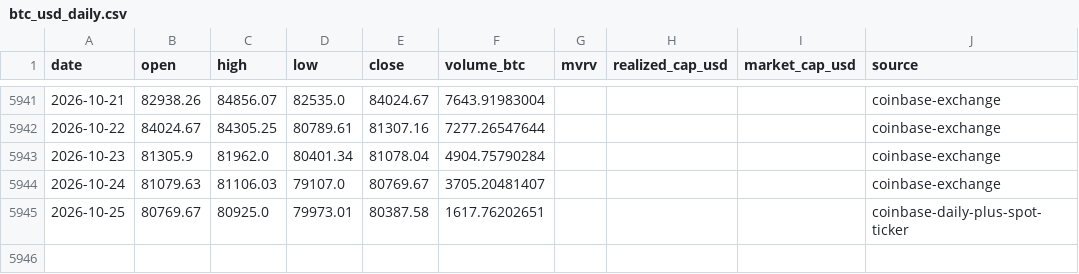
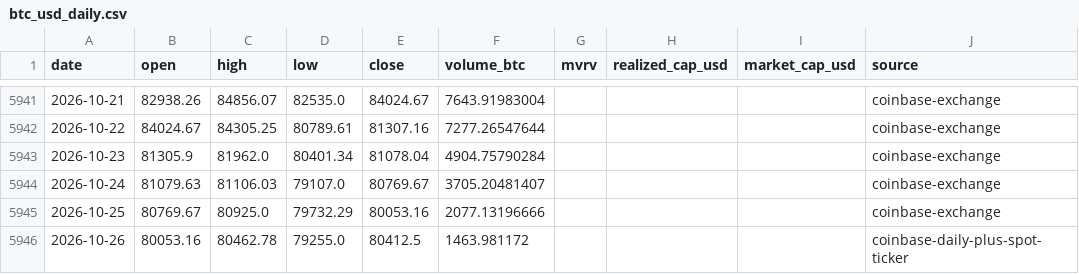
Before and after one commit to leescottd-crypto/Multi-Asset-Cycle-Dashboard, a CSV file: data/raw/btc_usd_daily.csv, drawn as a sheet; only a part is shown, gaps mark what is left out.

```diff
--- a/data/raw/btc_usd_daily.csv
+++ b/data/raw/btc_usd_daily.csv
@@ -5944,2 +5944,3 @@ date,open,high,low,close,volume_btc,mvrv,realized_cap_usd,market_cap_usd,source
 2026-10-24,81079.63,81106.03,79107.0,80769.67,3705.20481407,,,,coinbase-exchange
-2026-10-25,80769.67,80925.0,79973.01,80387.58,1617.76202651,,,,coinbase-daily-plus-spot-ticker
+2026-10-25,80769.67,80925.0,79732.29,80053.16,2077.13196666,,,,coinbase-exchange
+2026-10-26,80053.16,80462.78,79255.0,80412.5,1463.981172,,,,coinbase-daily-plus-spot-ticker
```
Also changed, not shown: data/raw/btc.csv, data/raw/eth.csv, 50 other files.
